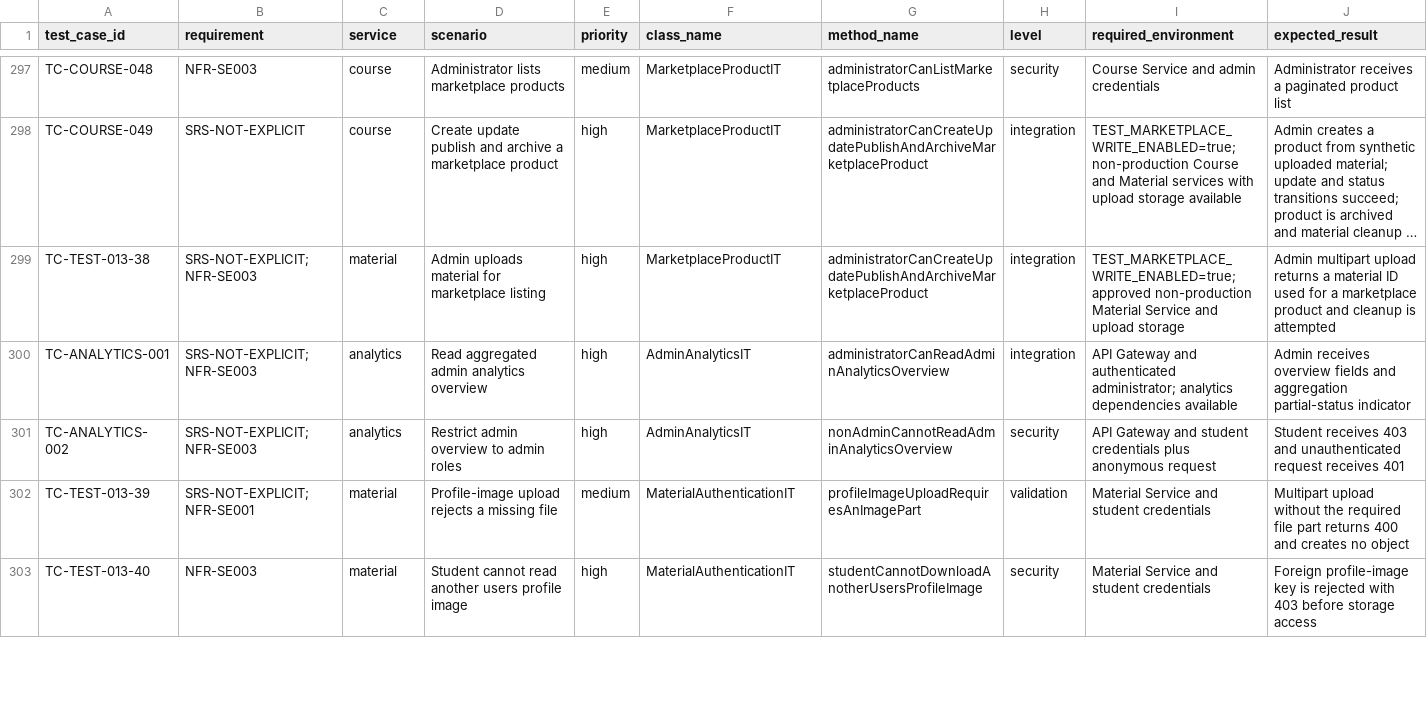
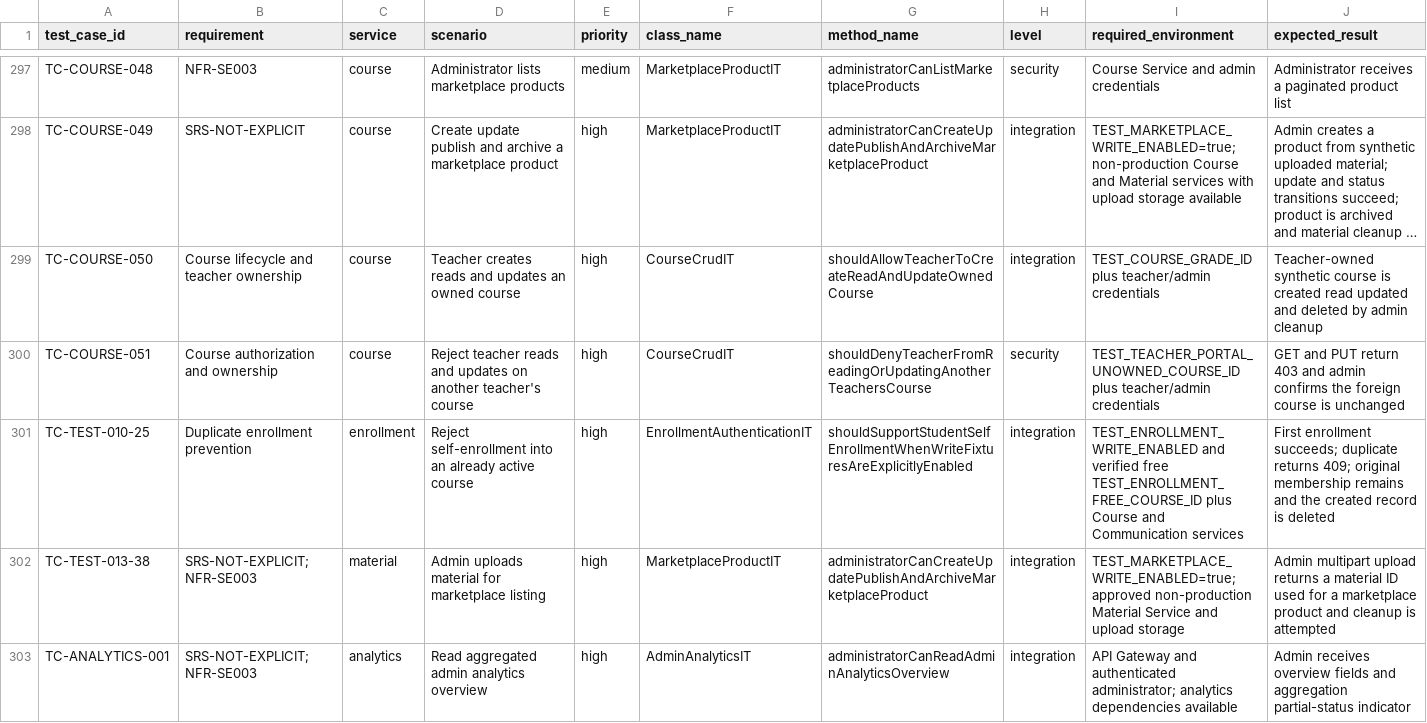
Before and after one commit to SENG-34213/tests, a CSV file: docs/test-case-mappings.csv, drawn as a sheet; only a part is shown, gaps mark what is left out; the shorter side is filled out with more unchanged rows; long unchanged cells end in …; the diff names each change by its address in the sheet, - before the commit and + after, or states it on an @@ line.

Commit message:
test: complete Step 5 course and enrollment coverage
Add teacher-owned Course create/read/update coverage and verify cross-teacher read/update denial without changing the foreign fixture. Extend student self-enrollment coverage to reject duplicate active enrollment with HTTP 409 while preserving the original membership. Update Course and Enrollment case documentation and test traceability mappings.

Validation: clean Maven verify passed with 94 tests and zero Checkstyle violations. Live integration checks require configured non-production credentials and fixture IDs, which were unavailable in this environment.

```diff
--- a/docs/test-case-mappings.csv
+++ b/docs/test-case-mappings.csv
+row 299: TC-COURSE-050 | Course lifecycle and teacher ownership | course | Teacher creates reads and updates an owned course | high | CourseCrudIT | shouldAllowTeacherToCreateReadAndUpdateOwnedCourse | integration | TEST_COURSE_GRADE_ID plus teacher/admin credentials | Teacher-owned synthetic course is created read updated and deleted by admin cleanup
+row 300: TC-COURSE-051 | Course authorization and ownership | course | Reject teacher reads and updates on another teacher's course | high | CourseCrudIT | shouldDenyTeacherFromReadingOrUpdatingAnotherTeachersCourse | security | TEST_TEACHER_PORTAL_UNOWNED_COURSE_ID plus teacher/admin credentials | GET and PUT return 403 and admin confirms the foreign course is unchanged
+row 301: TC-TEST-010-25 | Duplicate enrollment prevention | enrollment | Reject self-enrollment into an already active course | high | EnrollmentAuthenticationIT | shouldSupportStudentSelfEnrollmentWhenWriteFixturesAreExplicitlyEnabled | integration | TEST_ENROLLMENT_WRITE_ENABLED and verified free TEST_ENROLLMENT_FREE_COURSE_ID plus Course and Communication services | First enrollment succeeds; duplicate returns 409; original membership remains and the created record is deleted
```
Also changed, not shown: 5 other files.
